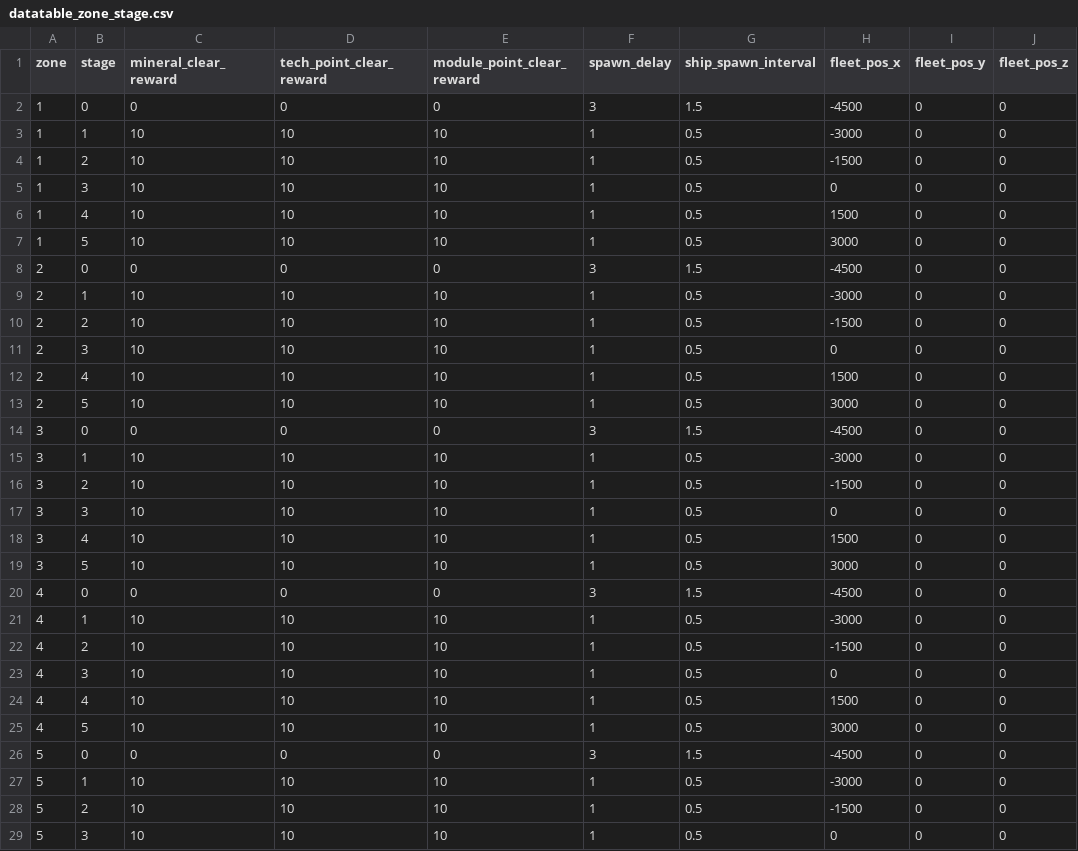
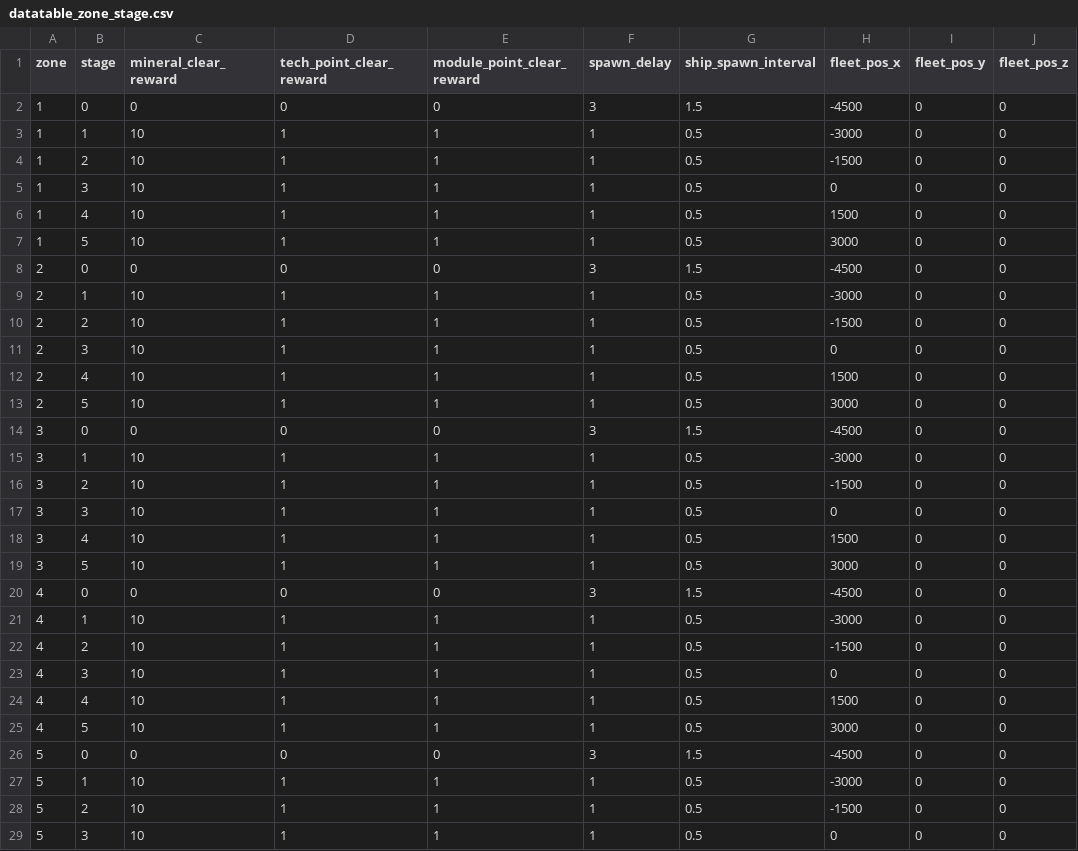
Before and after one commit to gsyan/thefirst_client_unity, a CSV file: Assets/Resources/DataTable/Zone/datatable_zone_stage.csv, drawn as a sheet; only a part is shown; the diff covers the shown part only; the diff names each change by its address in the sheet, - before the commit and + after, or states it on an @@ line.

```diff
--- a/Assets/Resources/DataTable/Zone/datatable_zone_stage.csv
+++ b/Assets/Resources/DataTable/Zone/datatable_zone_stage.csv
-D3:D7 (tech_point_clear_reward): 10
+D3:D7 (tech_point_clear_reward): 1
-E3:E7 (module_point_clear_reward): 10
+E3:E7 (module_point_clear_reward): 1
-D9:D13 (tech_point_clear_reward): 10
+D9:D13 (tech_point_clear_reward): 1
-E9:E13 (module_point_clear_reward): 10
+E9:E13 (module_point_clear_reward): 1
-D15:D19 (tech_point_clear_reward): 10
+D15:D19 (tech_point_clear_reward): 1
-E15:E19 (module_point_clear_reward): 10
+E15:E19 (module_point_clear_reward): 1
-D21:D25 (tech_point_clear_reward): 10
+D21:D25 (tech_point_clear_reward): 1
-E21:E25 (module_point_clear_reward): 10
+E21:E25 (module_point_clear_reward): 1
-D27:D29 (tech_point_clear_reward): 10
+D27:D29 (tech_point_clear_reward): 1
-E27:E29 (module_point_clear_reward): 10
+E27:E29 (module_point_clear_reward): 1
```
Also changed, not shown: 44 edited cells elsewhere in this file, Assets/Resources/DataTable/Module/datatable_module.csv, Assets/Resources/Localization/csv/UI.csv, 39 other files.
